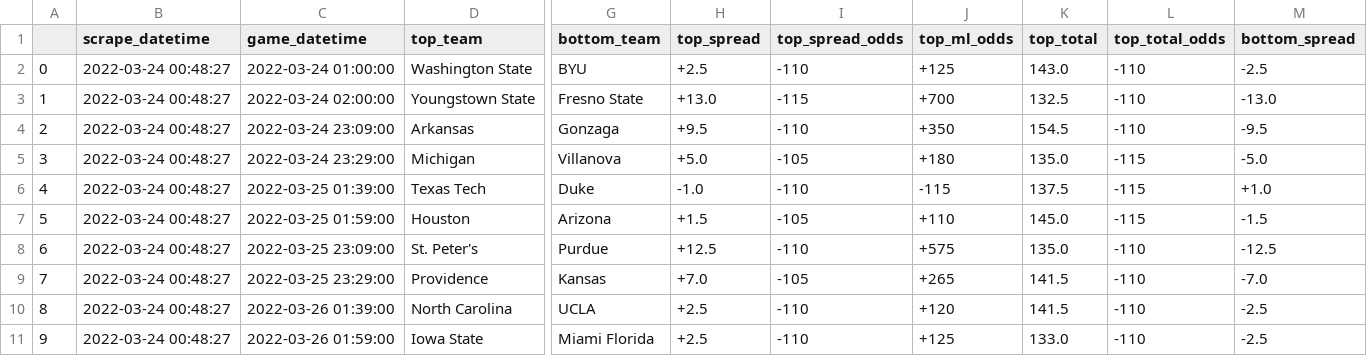
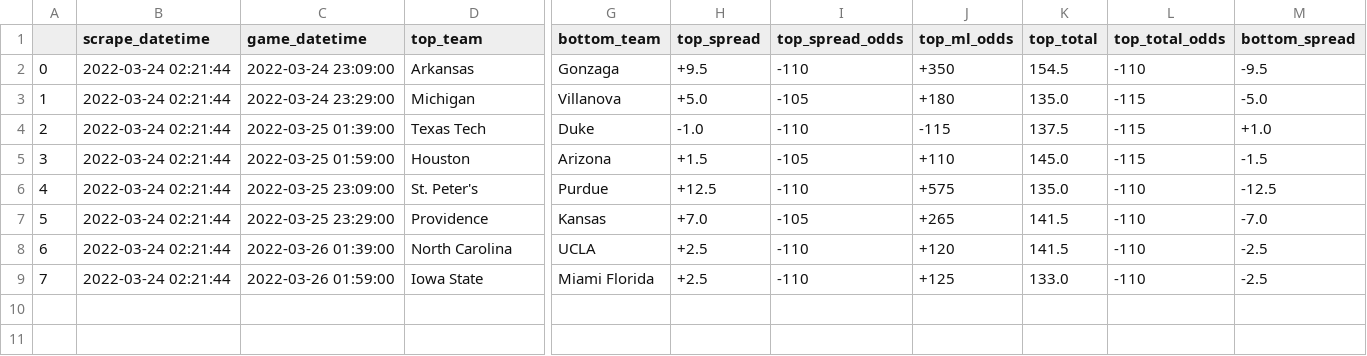
Before and after one commit to rileypeterson/movada, a CSV file: ncaab/data/bovada/next_events.csv, drawn as a sheet; only a part is shown, gaps mark what is left out; removed rows and columns are numbered as before the commit, all else as after; rows hold the shown columns only; the diff names each change by its address in the sheet, - before the commit and + after, or states it on an @@ line.

```diff
--- a/ncaab/data/bovada/next_events.csv
+++ b/ncaab/data/bovada/next_events.csv
-row 2: 0 | 2022-03-24 00:48:27 | 2022-03-24 01:00:00 | Washington State | BYU | +2.5 | -110 | +125 | 143.0 | -110 | -2.5
-row 3: 1 | 2022-03-24 00:48:27 | 2022-03-24 02:00:00 | Youngstown State | Fresno State | +13.0 | -115 | +700 | 132.5 | -110 | -13.0
@@ column A renumbered from row 2 down @@
-B2:B9 (scrape_datetime): 2022-03-24 00:48:27
+B2:B9 (scrape_datetime): 2022-03-24 02:21:44
```
Also changed, not shown: ncaab/data/bovada/last_events.csv.
